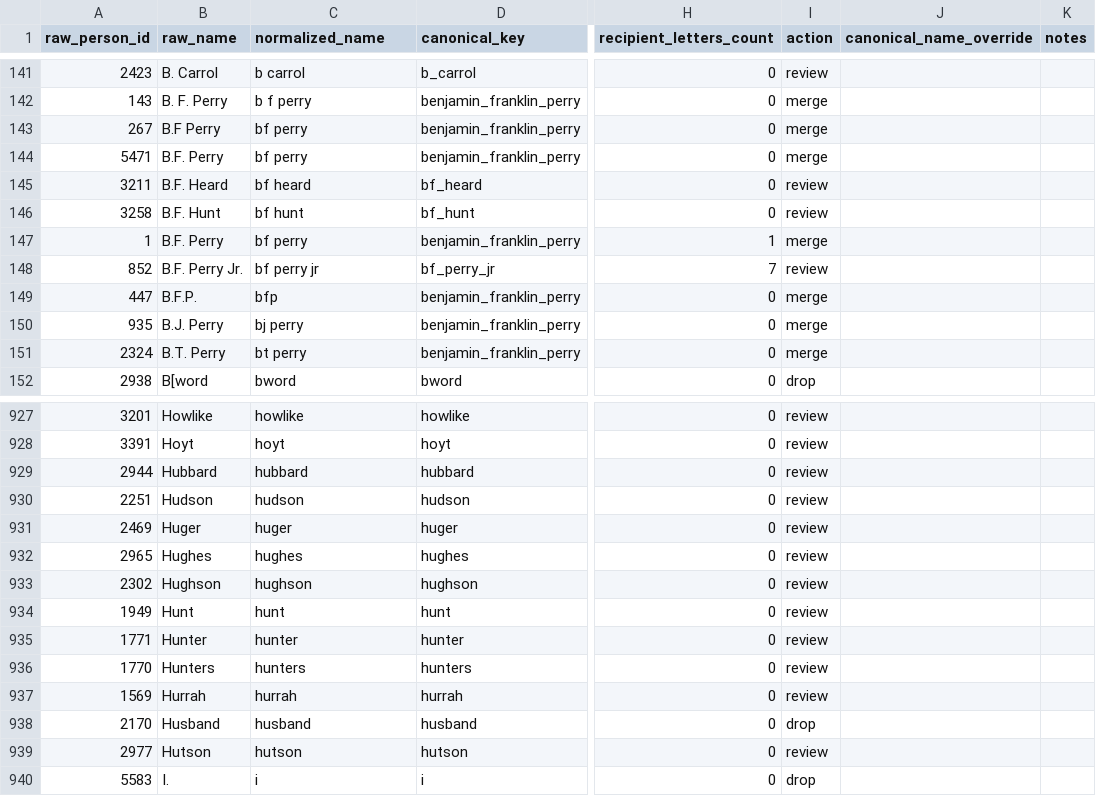
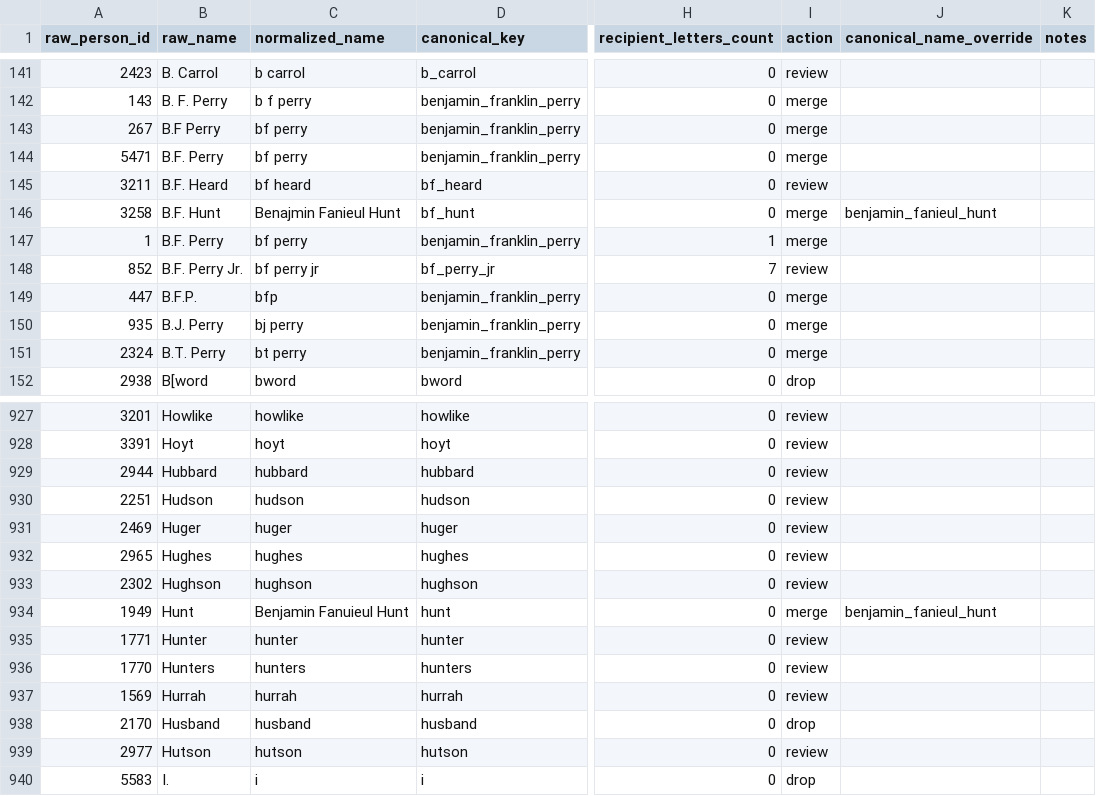
Before and after one commit to cboatw2/UnionismNetwork, a CSV file: data/staging/people_review_edited.csv, drawn as a sheet; only a part is shown, gaps mark what is left out; the diff names each change by its address in the sheet, - before the commit and + after, or states it on an @@ line.

Commit message:
Updated /entry page to /people. Simplified new person entry form and allowed for correction/dedup of existing people in network.

```diff
--- a/data/staging/people_review_edited.csv
+++ b/data/staging/people_review_edited.csv
-C146 (normalized_name): bf hunt
+C146 (normalized_name): Benajmin Fanieul Hunt
-I146 (action): review
+I146 (action): merge
-J146 (canonical_name_override): (empty)
+J146 (canonical_name_override): benjamin_fanieul_hunt
-C934 (normalized_name): hunt
+C934 (normalized_name): Benjamin Fanuieul Hunt
-I934 (action): review
+I934 (action): merge
-J934 (canonical_name_override): (empty)
+J934 (canonical_name_override): benjamin_fanieul_hunt
```
Also changed, not shown: 8 other files.
